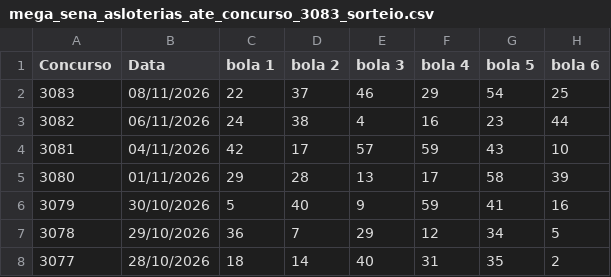
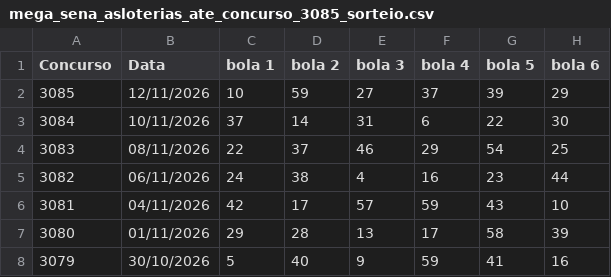
Before and after one commit to vinicius-matos7/teoria-da-decisao-loterias, a CSV file: excel/mega_sena_asloterias_ate_concurso_3085_sorteio.csv (was excel/mega_sena_asloterias_ate_concurso_3083_sorteio.csv), drawn as a sheet; only a part is shown; the shorter side is filled out with more unchanged rows.

```diff
--- a/excel/mega_sena_asloterias_ate_concurso_3083_sorteio.csv
+++ b/excel/mega_sena_asloterias_ate_concurso_3085_sorteio.csv
@@ -1,2 +1,4 @@
 Concurso,Data,bola 1,bola 2,bola 3,bola 4,bola 5,bola 6
+3085,12/11/2026,10,59,27,37,39,29
+3084,10/11/2026,37,14,31,6,22,30
 3083,08/11/2026,22,37,46,29,54,25
```
Also changed, not shown: excel/loto_facil_asloterias_ate_concurso_3829_sorteio.csv, excel/quina_asloterias_ate_concurso_7167_sorteio.csv, 18 other files.
